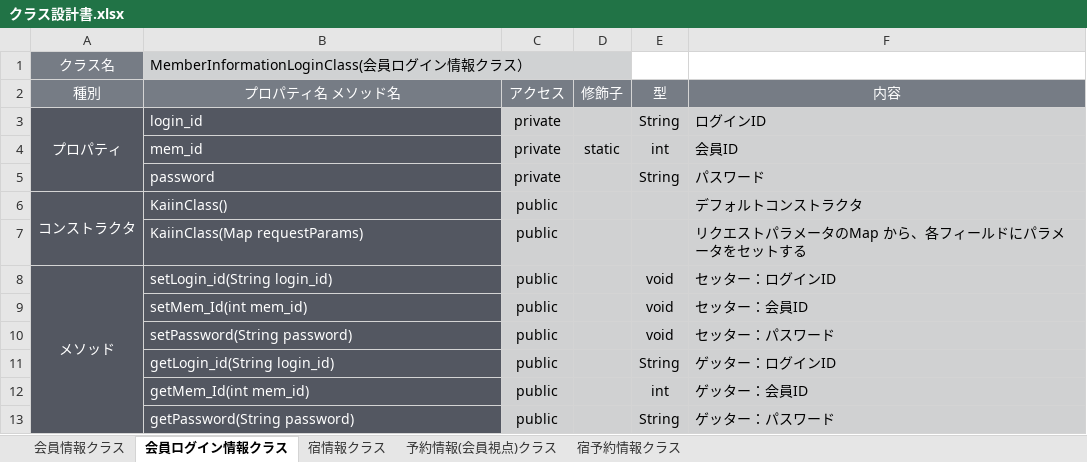
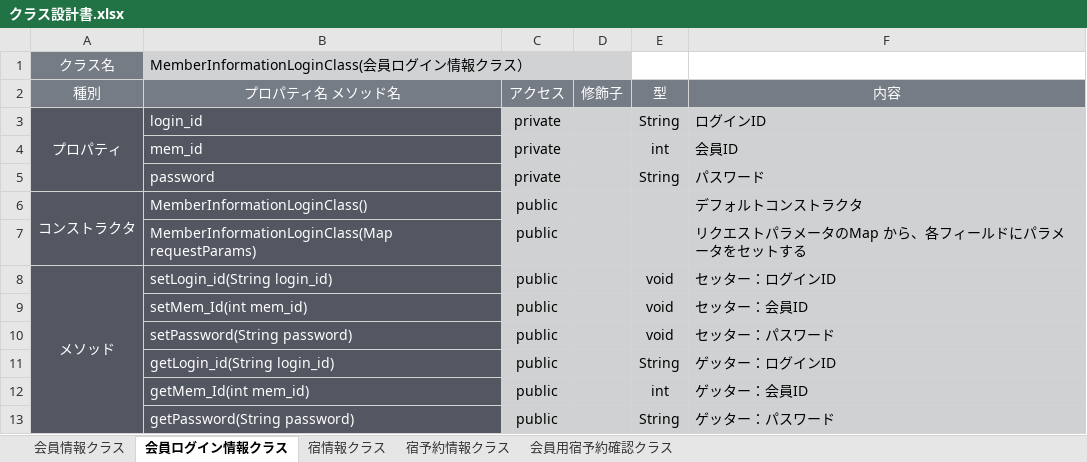
Before and after one commit to 2022java42-student006/document, an Excel workbook: ドキュメント/クラス設計書.xlsx, sheet 会員ログイン情報クラス, drawn as a sheet; values as stored, in another font and other column widths than the file's, no borders; the diff names each change by its address in the sheet, - before the commit and + after, or states it on an @@ line.

```diff
--- a/ドキュメント/クラス設計書.xlsx (sheet 会員ログイン情報クラス)
+++ b/ドキュメント/クラス設計書.xlsx (sheet 会員ログイン情報クラス)
-sheet tab: 予約情報(会員視点)クラス
+sheet tab: 会員用宿予約確認クラス
-D4 (修飾子): static
+D4 (修飾子): (empty)
-B6 (プロパティ名 メソッド名): KaiinClass()
+B6 (プロパティ名 メソッド名): MemberInformationLoginClass()
-B7 (プロパティ名 メソッド名): KaiinClass(Map requestParams)
+B7 (プロパティ名 メソッド名): MemberInformationLoginClass(Map requestParams)
```
Also changed, not shown: sheet 宿予約情報クラス, sheet 会員情報クラス, sheet 宿情報クラス, 2 other files.
